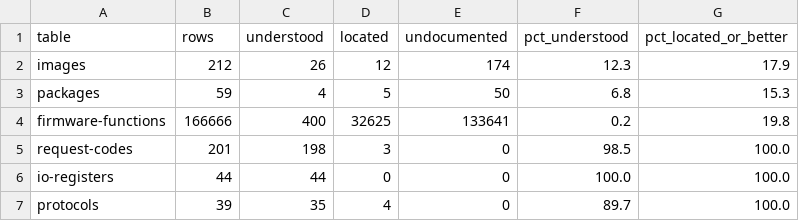
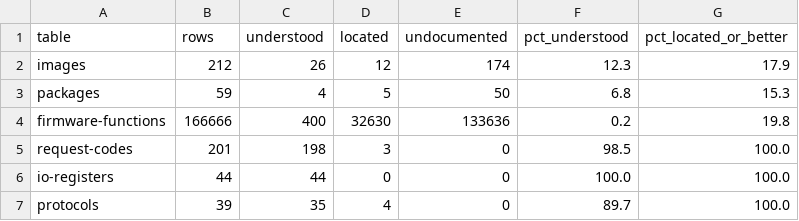
Before and after one commit to jamesbraid/sysco, a TSV file: docs/inventory/firmware-summary.tsv, drawn as a sheet.

Commit message:
inventory: regenerate after the audit and the merged readings
The tables follow the notes now on main, which moved while the audit ran.

```diff
--- a/docs/inventory/firmware-summary.tsv
+++ b/docs/inventory/firmware-summary.tsv
@@ -3,3 +3,3 @@ images	212	26	12	174	12.3	17.9
 packages	59	4	5	50	6.8	15.3
-firmware-functions	166666	400	32625	133641	0.2	19.8
+firmware-functions	166666	400	32630	133636	0.2	19.8
 request-codes	201	198	3	0	98.5	100.0
```
Also changed, not shown: 2 other files.
